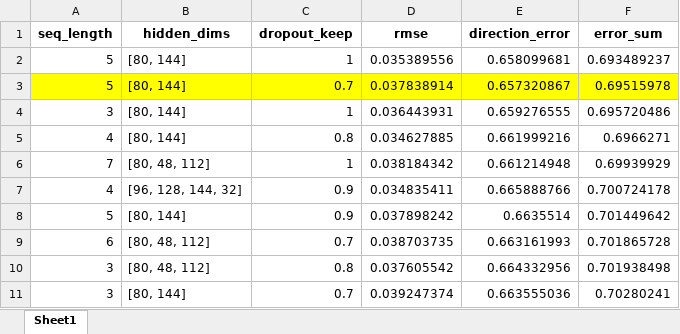
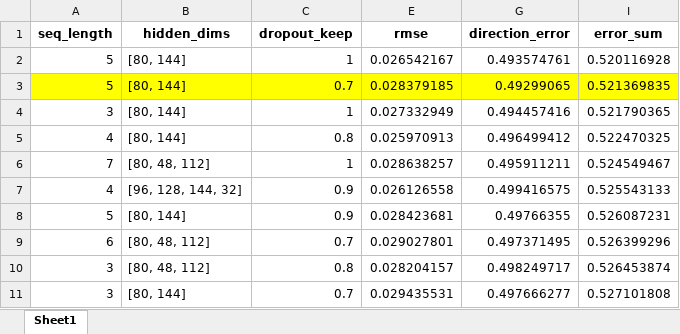
Before and after one commit to llejo3/deep-learning, an Excel workbook: stock_learning_rnn/hyper_rmses2.xlsx, sheet Sheet1, drawn as a sheet; only a part is shown; values as stored, in another font and other column widths than the file's, no borders; addresses are those after the commit; the diff covers the shown part only; the diff names each change by its address in the sheet, - before the commit and + after, or states it on an @@ line.

```diff
--- a/stock_learning_rnn/hyper_rmses2.xlsx (sheet Sheet1)
+++ b/stock_learning_rnn/hyper_rmses2.xlsx (sheet Sheet1)
-E2 (rmse): 0.035389556
+E2 (rmse): 0.026542167
-G2 (direction_error): 0.658099681
+G2 (direction_error): 0.493574761
-I2 (error_sum): 0.693489237
+I2 (error_sum): 0.520116928
-E3 (rmse): 0.037838914
+E3 (rmse): 0.028379185
-G3 (direction_error): 0.657320867
+G3 (direction_error): 0.49299065
-I3 (error_sum): 0.69515978
+I3 (error_sum): 0.521369835
-E4 (rmse): 0.036443931
+E4 (rmse): 0.027332949
-G4 (direction_error): 0.659276555
+G4 (direction_error): 0.494457416
-I4 (error_sum): 0.695720486
+I4 (error_sum): 0.521790365
-E5 (rmse): 0.034627885
+E5 (rmse): 0.025970913
-G5 (direction_error): 0.661999216
+G5 (direction_error): 0.496499412
-I5 (error_sum): 0.6966271
+I5 (error_sum): 0.522470325
-E6 (rmse): 0.038184342
+E6 (rmse): 0.028638257
-G6 (direction_error): 0.661214948
+G6 (direction_error): 0.495911211
-I6 (error_sum): 0.69939929
+I6 (error_sum): 0.524549467
-E7 (rmse): 0.034835411
+E7 (rmse): 0.026126558
-G7 (direction_error): 0.665888766
+G7 (direction_error): 0.499416575
-I7 (error_sum): 0.700724178
+I7 (error_sum): 0.525543133
-E8 (rmse): 0.037898242
+E8 (rmse): 0.028423681
-G8 (direction_error): 0.6635514
+G8 (direction_error): 0.49766355
-I8 (error_sum): 0.701449642
+I8 (error_sum): 0.526087231
-E9 (rmse): 0.038703735
+E9 (rmse): 0.029027801
-G9 (direction_error): 0.663161993
+G9 (direction_error): 0.497371495
-I9 (error_sum): 0.701865728
+I9 (error_sum): 0.526399296
-E10 (rmse): 0.037605542
+E10 (rmse): 0.028204157
-G10 (direction_error): 0.664332956
+G10 (direction_error): 0.498249717
-I10 (error_sum): 0.701938498
+I10 (error_sum): 0.526453874
-E11 (rmse): 0.039247374
+E11 (rmse): 0.029435531
-G11 (direction_error): 0.663555036
+G11 (direction_error): 0.497666277
-I11 (error_sum): 0.70280241
+I11 (error_sum): 0.527101808
```
Also changed, not shown: 306 edited cells elsewhere in this sheet, stock_learning_rnn/hyper_rmses.xlsx.
